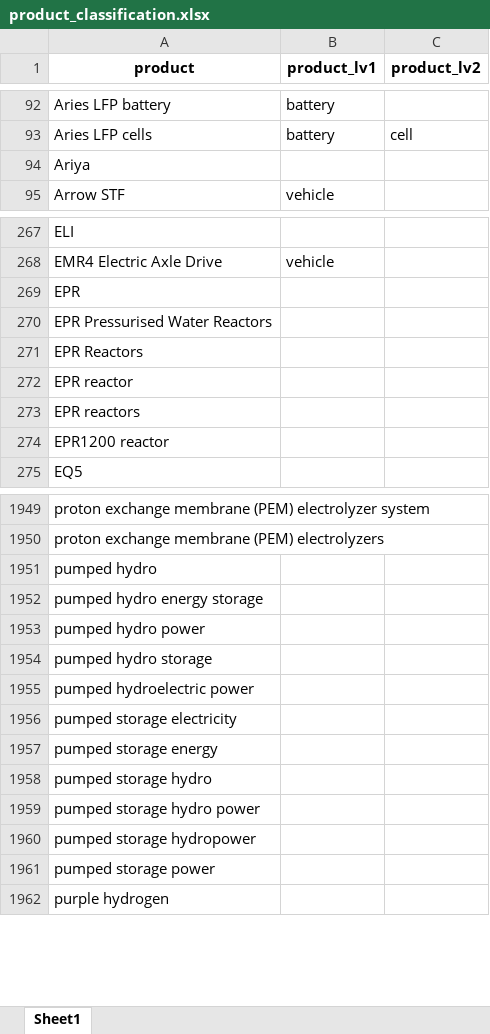
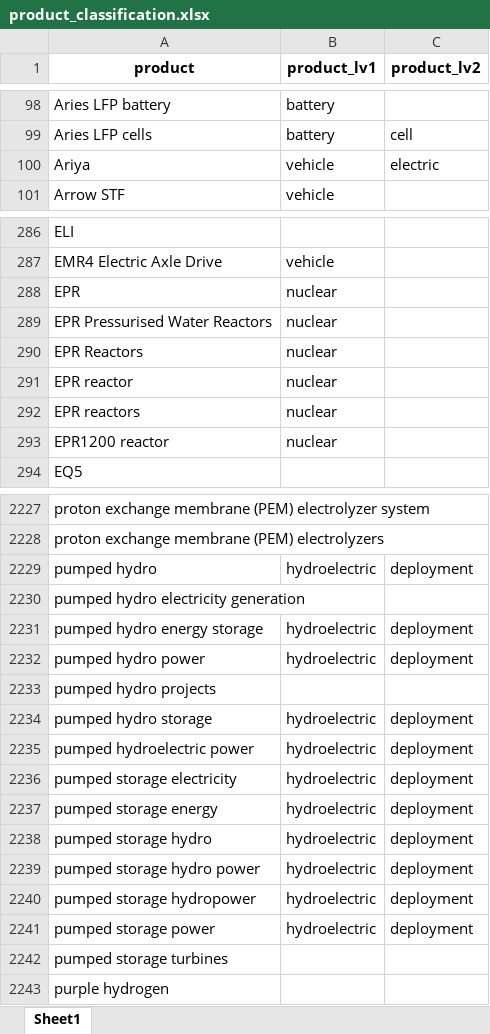
Before and after one commit to benmcwilliams/tuone-core, an Excel workbook: reconcile/storage/input/product_classification.xlsx, sheet Sheet1, drawn as a sheet; only a part is shown, gaps mark what is left out; values as stored, in another font and other column widths than the file's, no borders; addresses are those after the commit; the diff covers the shown part only; the diff names each change by its address in the sheet, - before the commit and + after, or states it on an @@ line.

```diff
--- a/reconcile/storage/input/product_classification.xlsx (sheet Sheet1)
+++ b/reconcile/storage/input/product_classification.xlsx (sheet Sheet1)
-B100 (product_lv1): (empty)
+B100 (product_lv1): vehicle
-C100 (product_lv2): (empty)
+C100 (product_lv2): electric
-B288:B293 (product_lv1): (empty)
+B288:B293 (product_lv1): nuclear
-B2229 (product_lv1): (empty)
+B2229 (product_lv1): hydroelectric
-C2229 (product_lv2): (empty)
+C2229 (product_lv2): deployment
+row 2230: pumped hydro electricity generation
-B2231:B2232 (product_lv1): (empty)
+B2231:B2232 (product_lv1): hydroelectric
-C2231:C2232 (product_lv2): (empty)
+C2231:C2232 (product_lv2): deployment
+row 2233: pumped hydro projects
-B2234:B2241 (product_lv1): (empty)
+B2234:B2241 (product_lv1): hydroelectric
-C2234:C2241 (product_lv2): (empty)
+C2234:C2241 (product_lv2): deployment
+row 2242: pumped storage turbines
```
Also changed, not shown: 352 added rows and 72 edited cells elsewhere in this sheet, reconcile/storage/output/capacities-debug.xlsx, reconcile/storage/output/facilities.xlsx, 6 other files.
